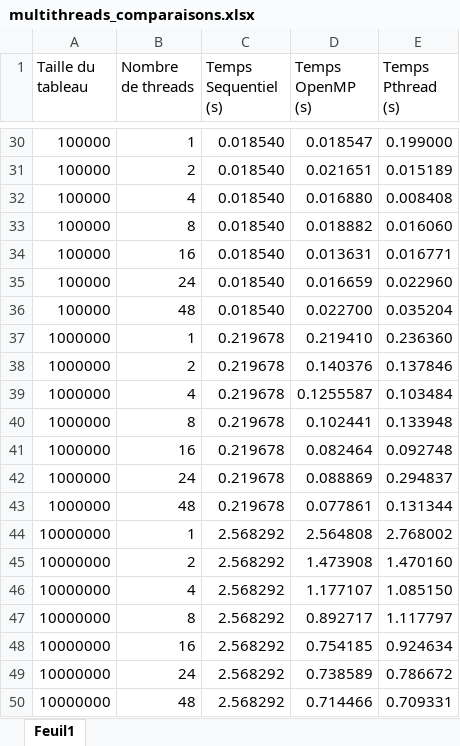
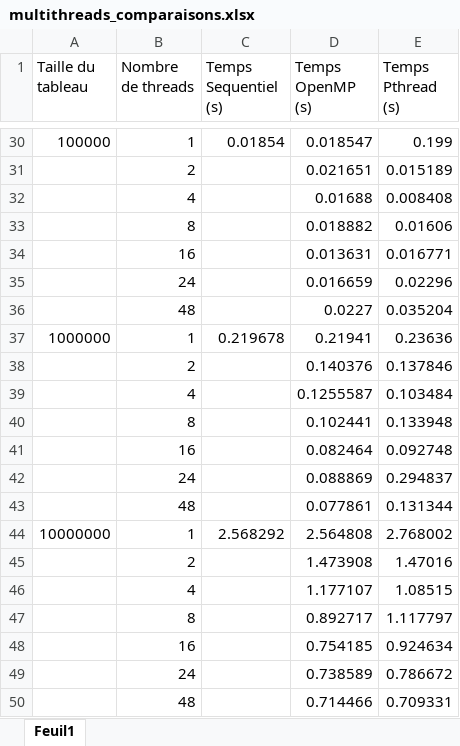
Before and after one commit to Im-Rises/cMergeSortParallel, an Excel workbook: speedTest/multithreads_comparaisons.xlsx, sheet Feuil1, drawn as a sheet; only a part is shown, gaps mark what is left out; values as stored, in another font and other column widths than the file's, no cell formats; charts and pictures not drawn; removed rows and columns are numbered as before the commit, all else as after; the diff covers the shown part only; the diff names each change by its address in the sheet, - before the commit and + after, or states it on an @@ line.

```diff
--- a/speedTest/multithreads_comparaisons.xlsx (sheet Feuil1)
+++ b/speedTest/multithreads_comparaisons.xlsx (sheet Feuil1)
-C30 (Temps Sequentiel (s)): 0.018540
+C30 (Temps Sequentiel (s)): 0.01854
-E30 (Temps Pthread (s)): 0.199000
+E30 (Temps Pthread (s)): 0.199
-A31 (Taille du tableau): 100000
+A31 (Taille du tableau): (empty)
-C31 (Temps Sequentiel (s)): 0.018540
+C31 (Temps Sequentiel (s)): (empty)
-row 32: 100000 | 4 | 0.018540 | 0.016880 | 0.008408
-row 33: 100000 | 8 | 0.018540 | 0.018882 | 0.016060
+row 32:  | 4 |  | 0.01688 | 0.008408
+row 33:  | 8 |  | 0.018882 | 0.01606
-A34 (Taille du tableau): 100000
+A34 (Taille du tableau): (empty)
-C34 (Temps Sequentiel (s)): 0.018540
+C34 (Temps Sequentiel (s)): (empty)
-row 35: 100000 | 24 | 0.018540 | 0.016659 | 0.022960
-row 36: 100000 | 48 | 0.018540 | 0.022700 | 0.035204
+row 35:  | 24 |  | 0.016659 | 0.02296
+row 36:  | 48 |  | 0.0227 | 0.035204
-D37 (Temps OpenMP (s)): 0.219410
+D37 (Temps OpenMP (s)): 0.21941
-E37 (Temps Pthread (s)): 0.236360
+E37 (Temps Pthread (s)): 0.23636
-A38:A43 (Taille du tableau): 1000000
+A38:A43 (Taille du tableau): (empty)
-C38:C43 (Temps Sequentiel (s)): 0.219678
+C38:C43 (Temps Sequentiel (s)): (empty)
-row 45: 10000000 | 2 | 2.568292 | 1.473908 | 1.470160
-row 46: 10000000 | 4 | 2.568292 | 1.177107 | 1.085150
+row 45:  | 2 |  | 1.473908 | 1.47016
+row 46:  | 4 |  | 1.177107 | 1.08515
-A47:A50 (Taille du tableau): 10000000
+A47:A50 (Taille du tableau): (empty)
-C47:C50 (Temps Sequentiel (s)): 2.568292
+C47:C50 (Temps Sequentiel (s)): (empty)
```
Also changed, not shown: 2 added rows, 2 removed rows and 45 edited cells elsewhere in this sheet, cell formats, charts or pictures, 3 other files.
